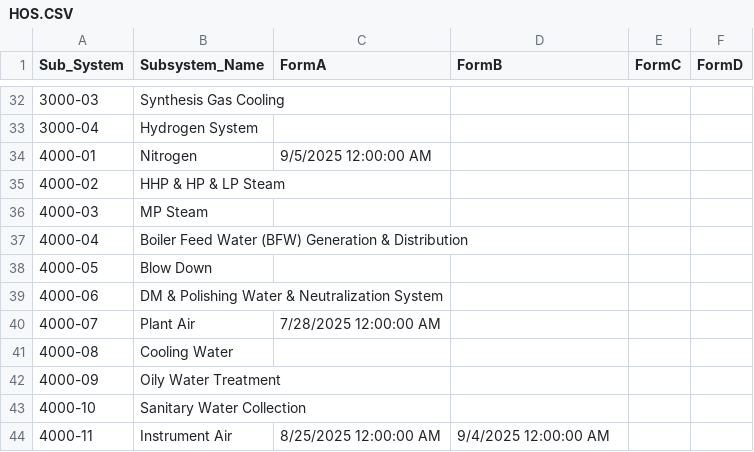
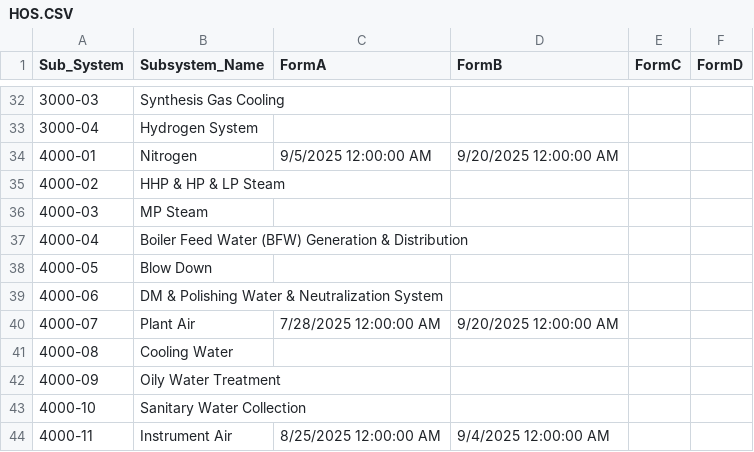
Before and after one commit to akarimvand/SAPRA2, a CSV file: dbcsv/HOS.CSV, drawn as a sheet; only a part is shown, gaps mark what is left out.

Commit message:
Upload HOS.CSV by a.naseri on SMP-QC-D01647 at 2025-09-20 16:41:41

```diff
--- a/dbcsv/HOS.CSV
+++ b/dbcsv/HOS.CSV
@@ -33,3 +33,3 @@
 3000-04,Hydrogen System,,,,
-4000-01,Nitrogen,9/5/2025 12:00:00 AM,,,
+4000-01,Nitrogen,9/5/2025 12:00:00 AM,9/20/2025 12:00:00 AM,,
 4000-02,HHP & HP & LP Steam,,,,
@@ -39,3 +39,3 @@
 4000-06,DM & Polishing Water & Neutralization System,,,,
-4000-07,Plant Air,7/28/2025 12:00:00 AM,,,
+4000-07,Plant Air,7/28/2025 12:00:00 AM,9/20/2025 12:00:00 AM,,
 4000-08,Cooling Water,,,,
```
